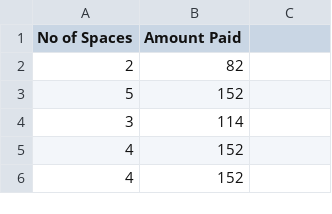
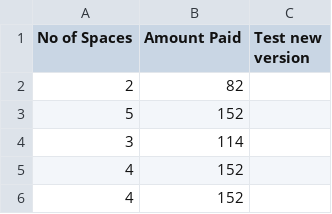
Before and after one commit to jmdjoukang/Agri_CA, a CSV file: jmtd.csv, drawn as a sheet; only a part is shown; the diff names each change by its address in the sheet, - before the commit and + after, or states it on an @@ line.

Commit message:
version2

```diff
--- a/jmtd.csv
+++ b/jmtd.csv
-C1: (empty)
+C1: Test new version
```
